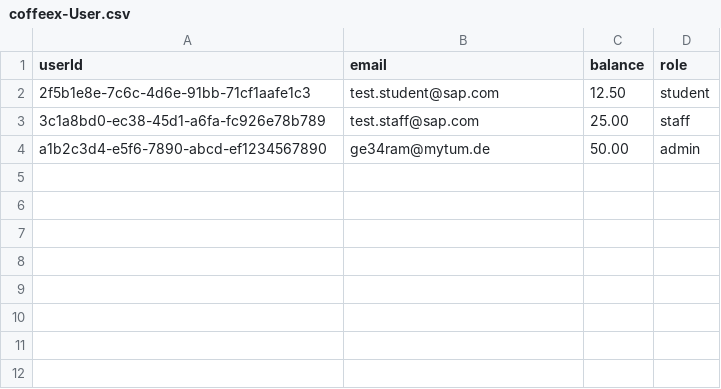
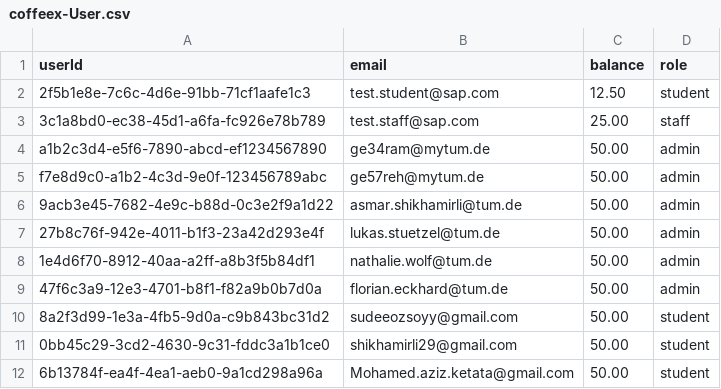
Before and after one commit to azizketata/coffeex, a CSV file: db/data/coffeex-User.csv, drawn as a sheet.

Commit message:
Add admin and student roles

```diff
--- a/db/data/coffeex-User.csv
+++ b/db/data/coffeex-User.csv
@@ -4 +4,9 @@ userId,email,balance,role
 a1b2c3d4-e5f6-7890-abcd-ef1234567890,ge34ram@mytum.de,50.00,admin
+f7e8d9c0-a1b2-4c3d-9e0f-123456789abc,ge57reh@mytum.de,50.00,admin
+9acb3e45-7682-4e9c-b88d-0c3e2f9a1d22,asmar.shikhamirli@tum.de,50.00,admin
+27b8c76f-942e-4011-b1f3-23a42d293e4f,lukas.stuetzel@tum.de,50.00,admin
+1e4d6f70-8912-40aa-a2ff-a8b3f5b84df1,nathalie.wolf@tum.de,50.00,admin
+47f6c3a9-12e3-4701-b8f1-f82a9b0b7d0a,florian.eckhard@tum.de,50.00,admin
+8a2f3d99-1e3a-4fb5-9d0a-c9b843bc31d2,sudeeozsoyy@gmail.com,50.00,student
+0bb45c29-3cd2-4630-9c31-fddc3a1b1ce0,shikhamirli29@gmail.com,50.00,student
+6b13784f-ea4f-4ea1-aeb0-9a1cd298a96a,Mohamed.aziz.ketata@gmail.com,50.00,student
```
Also changed, not shown: 1 other file.
